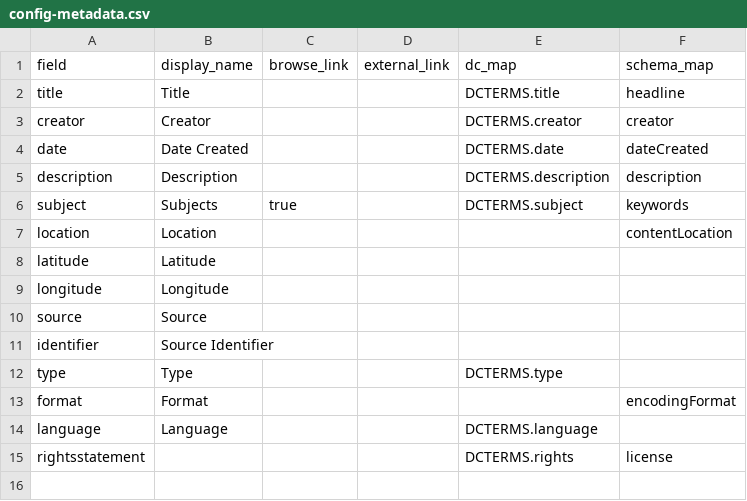
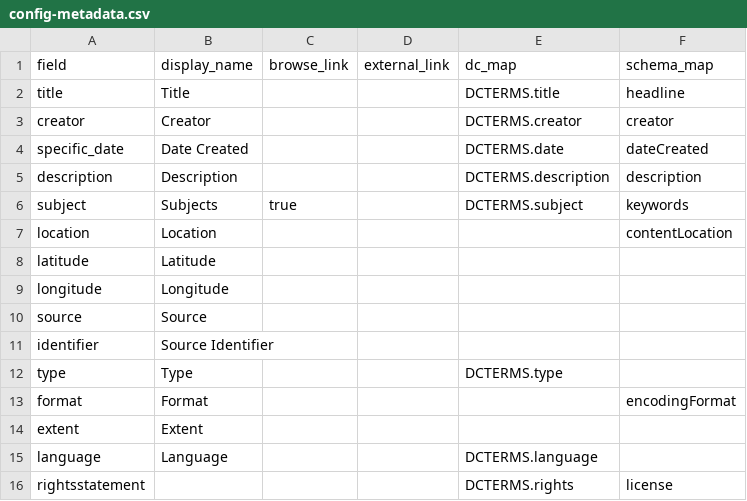
Before and after one commit to cburns39/barneberg_cb, a CSV file: _data/config-metadata.csv, drawn as a sheet.

Commit message:
update item page metadata fields and citation

```diff
--- a/_data/config-metadata.csv
+++ b/_data/config-metadata.csv
@@ -3,3 +3,3 @@ title,Title,,,DCTERMS.title,headline
 creator,Creator,,,DCTERMS.creator,creator
-date,Date Created,,,DCTERMS.date,dateCreated
+specific_date,Date Created,,,DCTERMS.date,dateCreated
 description,Description,,,DCTERMS.description,description
@@ -13,2 +13,3 @@ type,Type,,,DCTERMS.type,
 format,Format,,,,encodingFormat
+extent,Extent,,,,
 language,Language,,,DCTERMS.language,
```
Also changed, not shown: 1 other file.
